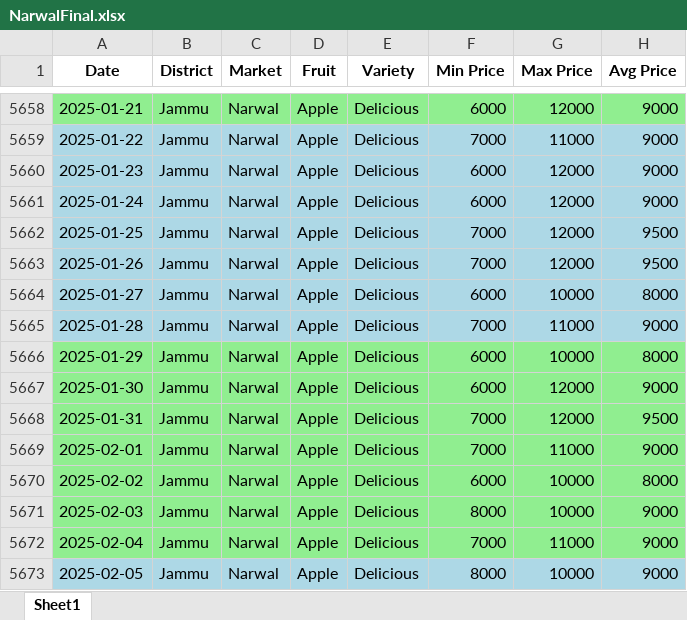
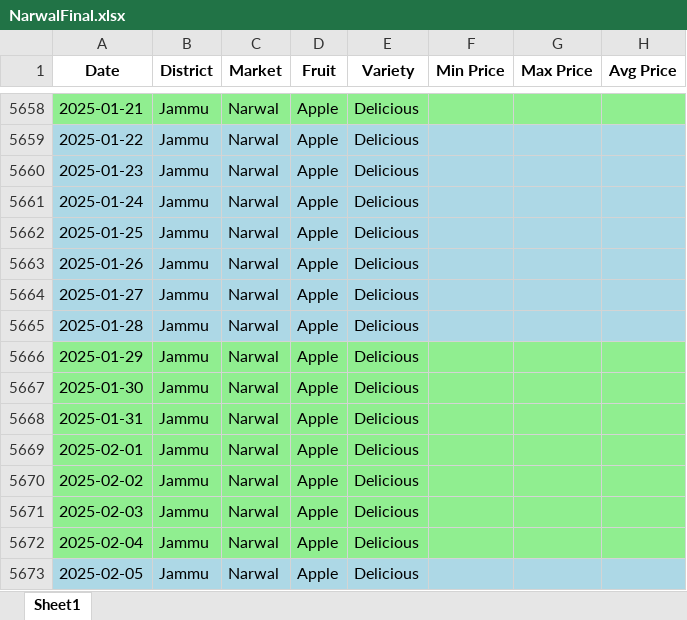
Before and after one commit to marketintelhadp/Agricultural-Price-Intelligence, an Excel workbook: data/raw/NarwalFinal.xlsx, sheet Sheet1, drawn as a sheet; only a part is shown, gaps mark what is left out; values as stored, in another font and other column widths than the file's, no borders; the diff covers the shown part only; the diff names each change by its address in the sheet, - before the commit and + after, or states it on an @@ line.

```diff
--- a/data/raw/NarwalFinal.xlsx (sheet Sheet1)
+++ b/data/raw/NarwalFinal.xlsx (sheet Sheet1)
-F5658 (Min Price): 6000
+F5658 (Min Price): (empty)
-G5658 (Max Price): 12000
+G5658 (Max Price): (empty)
-H5658:H5661 (Avg Price): 9000
+H5658:H5661 (Avg Price): (empty)
-F5659 (Min Price): 7000
+F5659 (Min Price): (empty)
-G5659 (Max Price): 11000
+G5659 (Max Price): (empty)
-F5660:F5661 (Min Price): 6000
+F5660:F5661 (Min Price): (empty)
-G5660:G5663 (Max Price): 12000
+G5660:G5663 (Max Price): (empty)
-F5662:F5663 (Min Price): 7000
+F5662:F5663 (Min Price): (empty)
-H5662:H5663 (Avg Price): 9500
+H5662:H5663 (Avg Price): (empty)
-F5664 (Min Price): 6000
+F5664 (Min Price): (empty)
-G5664 (Max Price): 10000
+G5664 (Max Price): (empty)
-H5664 (Avg Price): 8000
+H5664 (Avg Price): (empty)
-F5665 (Min Price): 7000
+F5665 (Min Price): (empty)
-G5665 (Max Price): 11000
+G5665 (Max Price): (empty)
-H5665 (Avg Price): 9000
+H5665 (Avg Price): (empty)
-F5666:F5667 (Min Price): 6000
+F5666:F5667 (Min Price): (empty)
-G5666 (Max Price): 10000
+G5666 (Max Price): (empty)
-H5666 (Avg Price): 8000
+H5666 (Avg Price): (empty)
-G5667:G5668 (Max Price): 12000
+G5667:G5668 (Max Price): (empty)
-H5667 (Avg Price): 9000
+H5667 (Avg Price): (empty)
-F5668:F5669 (Min Price): 7000
+F5668:F5669 (Min Price): (empty)
-H5668 (Avg Price): 9500
+H5668 (Avg Price): (empty)
-G5669 (Max Price): 11000
+G5669 (Max Price): (empty)
-H5669 (Avg Price): 9000
+H5669 (Avg Price): (empty)
-F5670 (Min Price): 6000
+F5670 (Min Price): (empty)
-G5670:G5671 (Max Price): 10000
+G5670:G5671 (Max Price): (empty)
-H5670 (Avg Price): 8000
+H5670 (Avg Price): (empty)
-F5671 (Min Price): 8000
+F5671 (Min Price): (empty)
-H5671:H5673 (Avg Price): 9000
+H5671:H5673 (Avg Price): (empty)
-F5672 (Min Price): 7000
+F5672 (Min Price): (empty)
-G5672 (Max Price): 11000
+G5672 (Max Price): (empty)
-F5673 (Min Price): 8000
+F5673 (Min Price): (empty)
-G5673 (Max Price): 10000
+G5673 (Max Price): (empty)
```
Also changed, not shown: 129 edited cells elsewhere in this sheet, 30 other files.
